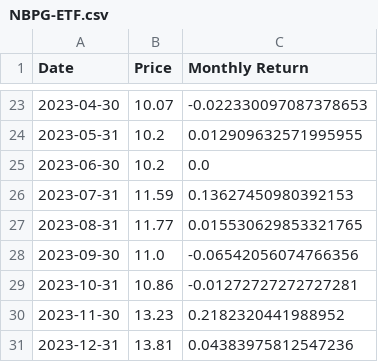
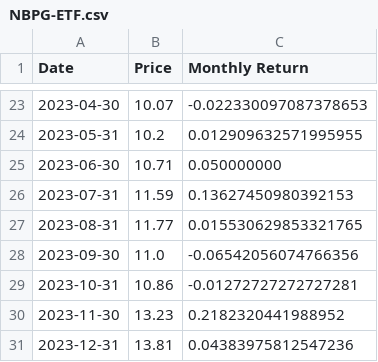
Before and after one commit to MuhammadAreebKazmi2/FYP-FinSage-Data-Collection, a CSV file: Resampled/ETF/NBPG-ETF.csv, drawn as a sheet; only a part is shown, gaps mark what is left out.

Commit message:
Update NBPG-ETF.csv

```diff
--- a/Resampled/ETF/NBPG-ETF.csv
+++ b/Resampled/ETF/NBPG-ETF.csv
@@ -24,3 +24,3 @@ Date,Price,Monthly Return
 2023-05-31,10.2,0.012909632571995955
-2023-06-30,10.2,0.0
+2023-06-30,10.71,0.050000000
 2023-07-31,11.59,0.13627450980392153
```
